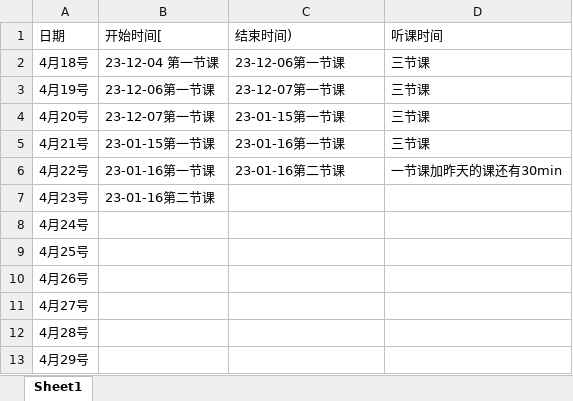
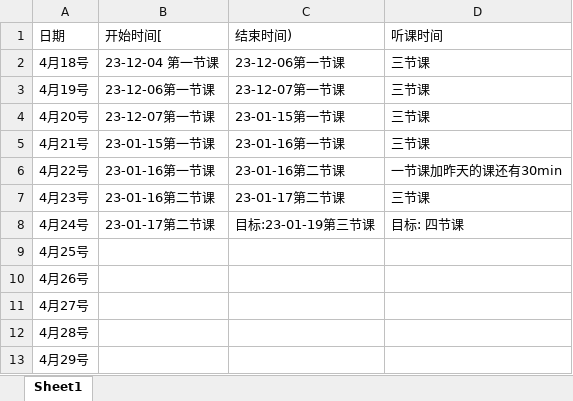
Before and after one commit to kismetfor/JavaSE_mac, an Excel workbook: 5 JavaEE/记录看的时间.xlsx, sheet Sheet1, drawn as a sheet; values as stored, in another font and other column widths than the file's, no borders; the diff names each change by its address in the sheet, - before the commit and + after, or states it on an @@ line.

```diff
--- a/5 JavaEE/记录看的时间.xlsx (sheet Sheet1)
+++ b/5 JavaEE/记录看的时间.xlsx (sheet Sheet1)
-C7 (结束时间)): (empty)
+C7 (结束时间)): 23-01-17第二节课
-D7 (听课时间): (empty)
+D7 (听课时间): 三节课
-B8 (开始时间[): (empty)
+B8 (开始时间[): 23-01-17第二节课
-C8 (结束时间)): (empty)
+C8 (结束时间)): 目标:23-01-19第三节课
-D8 (听课时间): (empty)
+D8 (听课时间): 目标: 四节课
```
Also changed, not shown: 6 other files.
